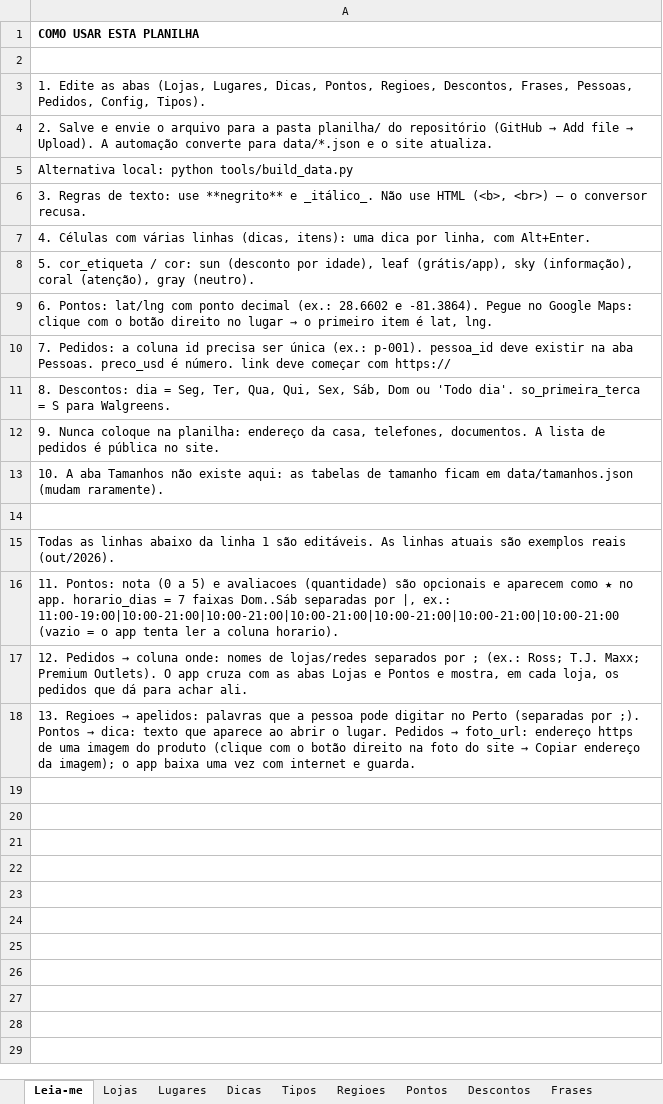
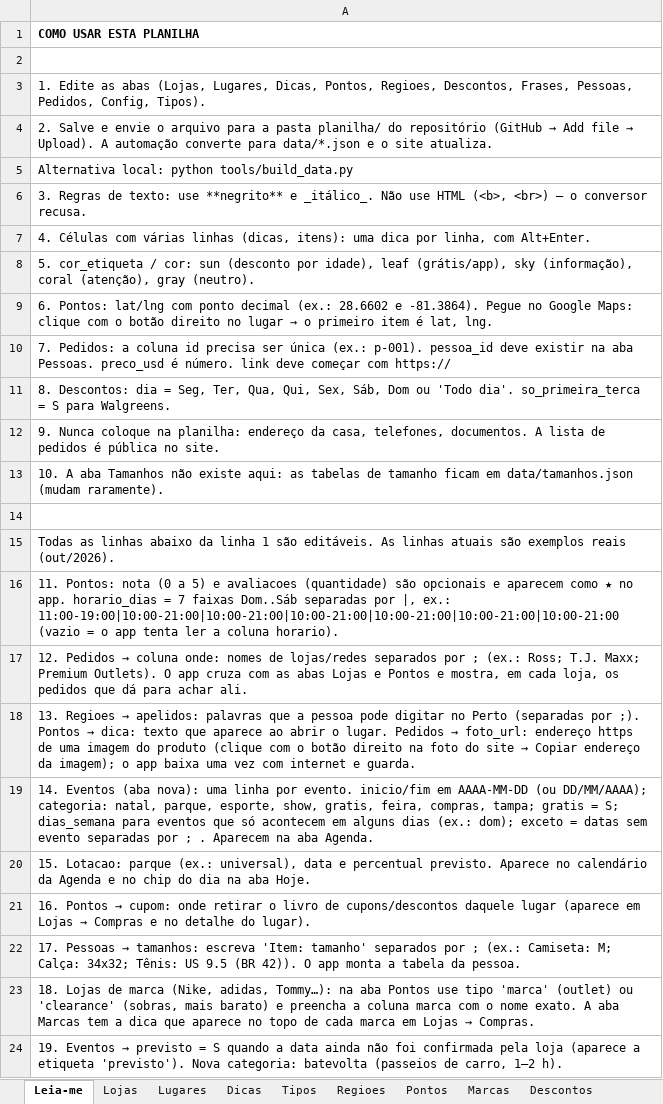
Before and after one commit to Betobarbosa-collab/Guia-Orlando, an Excel workbook: planilha/guia-dados.xlsx, sheet Leia-me, drawn as a sheet; values as stored, in another font and other column widths than the file's, no borders; the diff names each change by its address in the sheet, - before the commit and + after, or states it on an @@ line.

```diff
--- a/planilha/guia-dados.xlsx (sheet Leia-me)
+++ b/planilha/guia-dados.xlsx (sheet Leia-me)
+sheet tab: Marcas
+row 19: 14. Eventos (aba nova): uma linha por evento. inicio/fim em AAAA-MM-DD (ou DD/MM/AAAA); categoria: natal, parque, esporte, show, gratis, feira, compras, tampa; gratis = S; dias_semana para eventos que só acontecem em alguns dias (ex.: dom); exceto = datas sem evento separadas por ; . Aparecem na aba Agenda.
+row 20: 15. Lotacao: parque (ex.: universal), data e percentual previsto. Aparece no calendário da Agenda e no chip do dia na aba Hoje.
+row 21: 16. Pontos → cupom: onde retirar o livro de cupons/descontos daquele lugar (aparece em Lojas → Compras e no detalhe do lugar).
+row 22: 17. Pessoas → tamanhos: escreva 'Item: tamanho' separados por ; (ex.: Camiseta: M; Calça: 34x32; Tênis: US 9.5 (BR 42)). O app monta a tabela da pessoa.
+row 23: 18. Lojas de marca (Nike, adidas, Tommy…): na aba Pontos use tipo 'marca' (outlet) ou 'clearance' (sobras, mais barato) e preencha a coluna marca com o nome exato. A aba Marcas tem a dica que aparece no topo de cada marca em Lojas → Compras.
+row 24: 19. Eventos → previsto = S quando a data ainda não foi confirmada pela loja (aparece a etiqueta 'previsto'). Nova categoria: batevolta (passeios de carro, 1–2 h).
```
Also changed, not shown: sheet Pontos, sheet Regioes, sheet Tipos, sheet Dicas, sheet Pedidos, sheet Pessoas, 2 more sheets, other sheet tabs.
